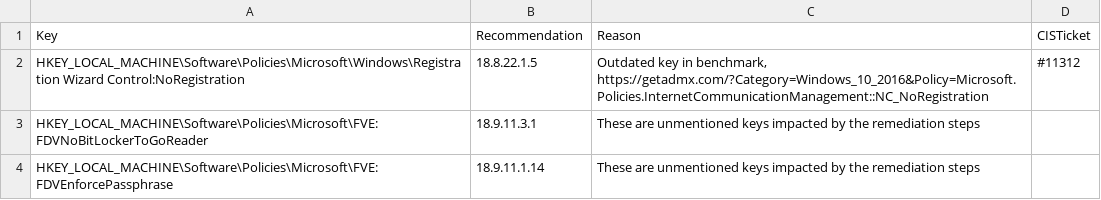
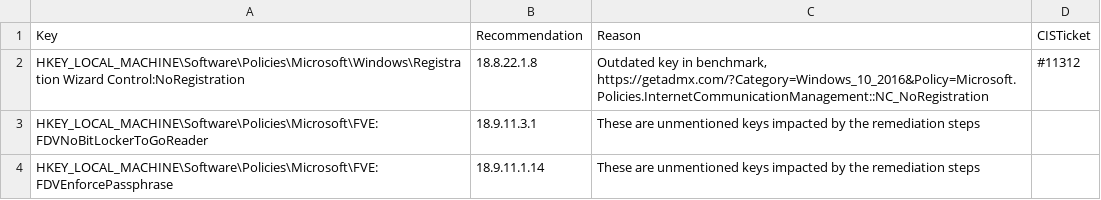
Before and after one commit to techservicesillinois/SecOps-Powershell-CISDSC, a CSV file: static_corrections/Win10_1909_corrections.csv, drawn as a sheet; only a part is shown.

Commit message:
fixed correction

```diff
--- a/static_corrections/Win10_1909_corrections.csv
+++ b/static_corrections/Win10_1909_corrections.csv
@@ -1,3 +1,3 @@
 "Key","Recommendation","Reason","CISTicket"
-"HKEY_LOCAL_MACHINE\Software\Policies\Microsoft\Windows\Registration Wizard Control:NoRegistration","18.8.22.1.5","Outdated key in benchmark, https://getadmx.com/?Category=Windows_10_2016&Policy=Microsoft.Policies.InternetCommunicationManagement::NC_NoRegistration","#11312"
+"HKEY_LOCAL_MACHINE\Software\Policies\Microsoft\Windows\Registration Wizard Control:NoRegistration","18.8.22.1.8","Outdated key in benchmark, https://getadmx.com/?Category=Windows_10_2016&Policy=Microsoft.Policies.InternetCommunicationManagement::NC_NoRegistration","#11312"
 "HKEY_LOCAL_MACHINE\Software\Policies\Microsoft\FVE:FDVNoBitLockerToGoReader","18.9.11.3.1","These are unmentioned keys impacted by the remediation steps"
```
